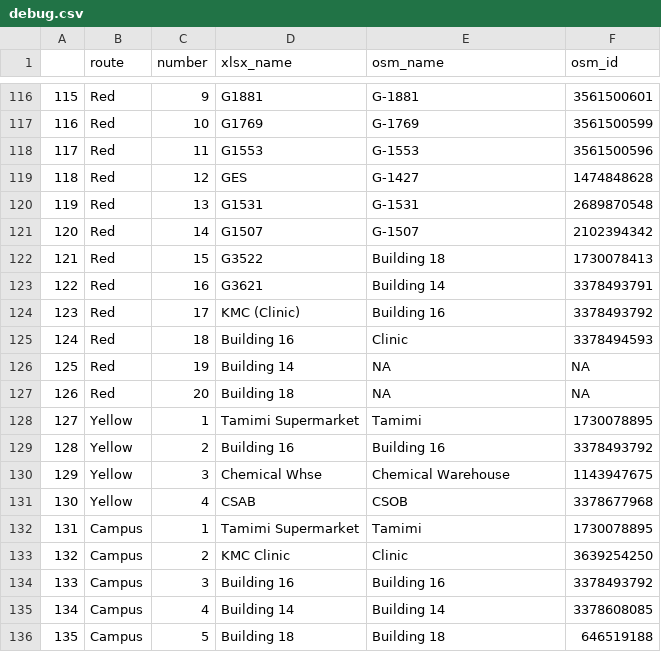
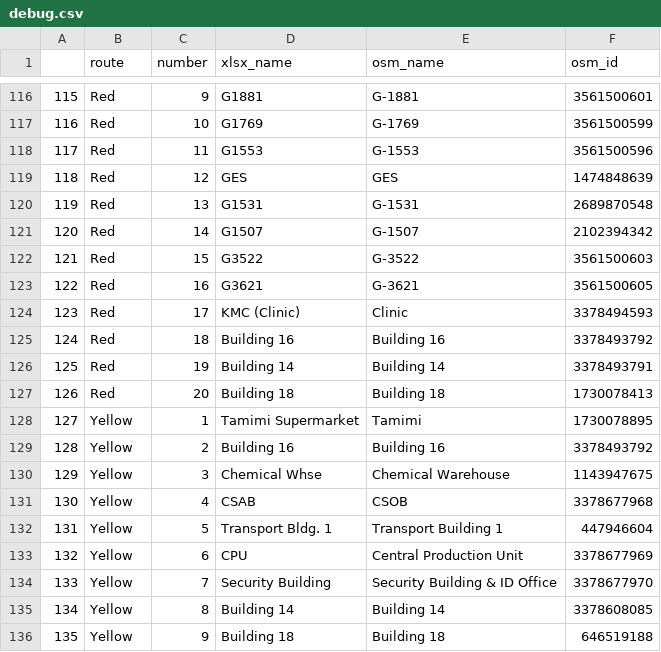
Before and after one commit to Virtakuono/gtfs, a CSV file: debug/debug.csv, drawn as a sheet; only a part is shown, gaps mark what is left out; the diff covers the shown part only.

```diff
--- a/debug/debug.csv
+++ b/debug/debug.csv
@@ -118,11 +118,11 @@
 "117","Red",11,"G1553","G-1553",3561500596
-"118","Red",12,"GES","G-1427",1474848628
+"118","Red",12,"GES","GES",1474848639
 "119","Red",13,"G1531","G-1531",2689870548
 "120","Red",14,"G1507","G-1507",2102394342
-"121","Red",15,"G3522","Building 18",1730078413
-"122","Red",16,"G3621","Building 14",3378493791
-"123","Red",17,"KMC (Clinic)","Building 16",3378493792
-"124","Red",18,"Building 16","Clinic",3378494593
-"125","Red",19,"Building 14",NA,NA
-"126","Red",20,"Building 18",NA,NA
+"121","Red",15,"G3522","G-3522",3561500603
+"122","Red",16,"G3621","G-3621",3561500605
+"123","Red",17,"KMC (Clinic)","Clinic",3378494593
+"124","Red",18,"Building 16","Building 16",3378493792
+"125","Red",19,"Building 14","Building 14",3378493791
+"126","Red",20,"Building 18","Building 18",1730078413
 "127","Yellow",1,"Tamimi Supermarket","Tamimi",1730078895
@@ -131,6 +131,6 @@
 "130","Yellow",4,"CSAB","CSOB",3378677968
-"131","Campus",1,"Tamimi Supermarket","Tamimi",1730078895
-"132","Campus",2,"KMC Clinic","Clinic",3639254250
-"133","Campus",3,"Building 16","Building 16",3378493792
-"134","Campus",4,"Building 14","Building 14",3378608085
-"135","Campus",5,"Building 18","Building 18",646519188
+"131","Yellow",5,"Transport Bldg. 1","Transport Building 1",447946604
+"132","Yellow",6,"CPU","Central Production Unit",3378677969
+"133","Yellow",7,"Security Building","Security Building & ID Office",3378677970
+"134","Yellow",8,"Building 14","Building 14",3378608085
+"135","Yellow",9,"Building 18","Building 18",646519188
```
Also changed, not shown: 47 edited cells elsewhere in this file, 7 other files.
